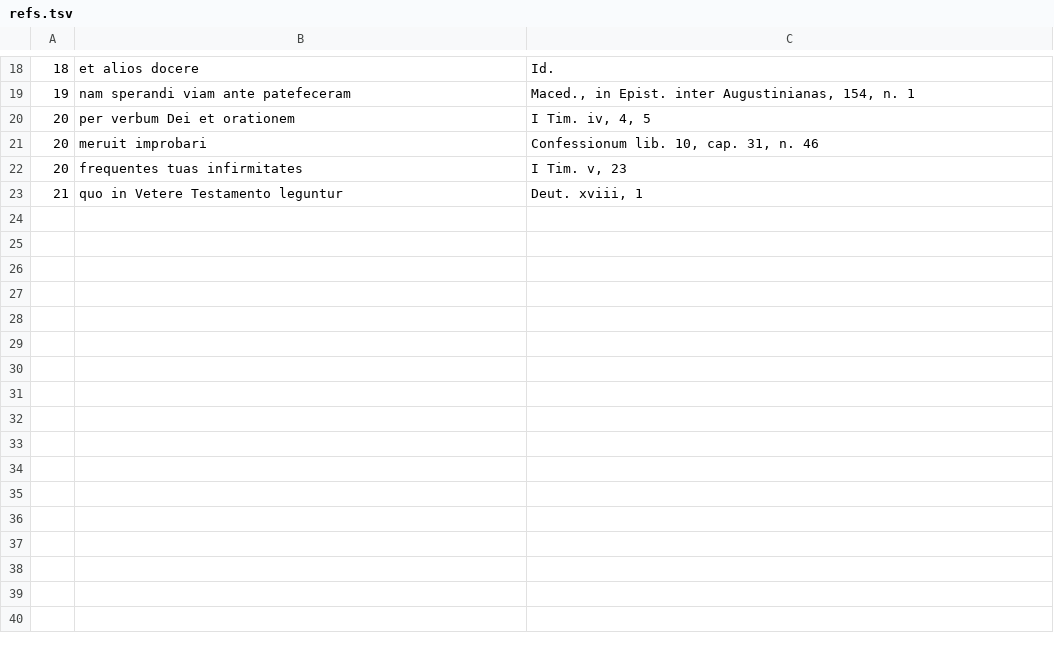
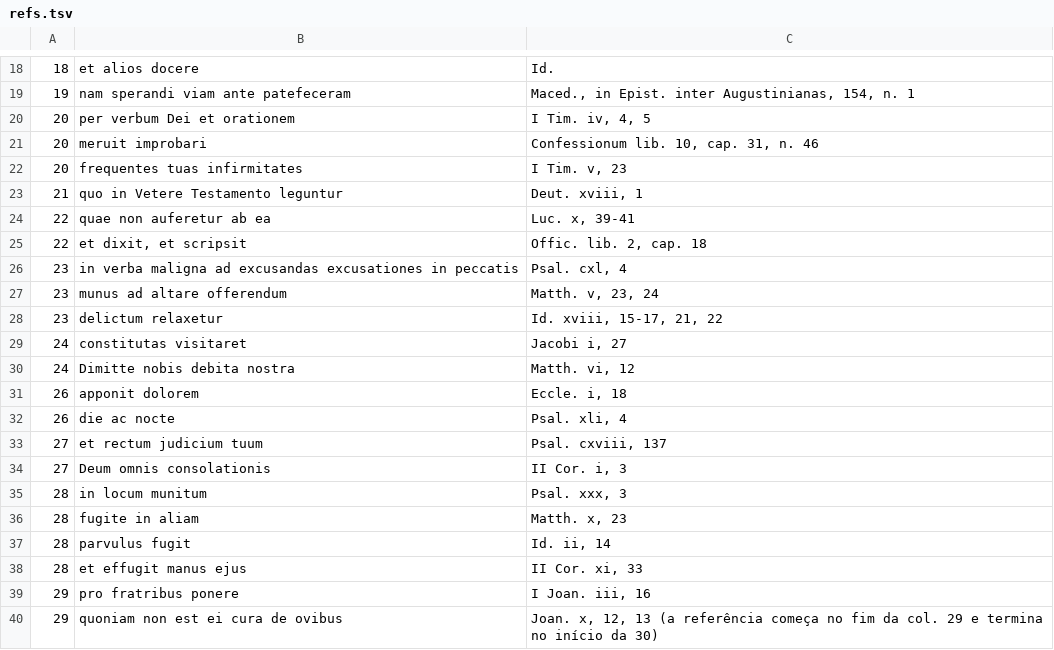
Before and after one commit to organizacoes-taioe/taioe-biblioteca, a TSV file: edicoes/vida-de-santo-agostinho/texto/colunas/refs.tsv, drawn as a sheet; only a part is shown, gaps mark what is left out.

```diff
--- a/edicoes/vida-de-santo-agostinho/texto/colunas/refs.tsv
+++ b/edicoes/vida-de-santo-agostinho/texto/colunas/refs.tsv
@@ -23 +23,18 @@
 21	quo in Vetere Testamento leguntur	Deut. xviii, 1
+22	quae non auferetur ab ea	Luc. x, 39-41
+22	et dixit, et scripsit	Offic. lib. 2, cap. 18
+23	in verba maligna ad excusandas excusationes in peccatis	Psal. cxl, 4
+23	munus ad altare offerendum	Matth. v, 23, 24
+23	delictum relaxetur	Id. xviii, 15-17, 21, 22
+24	constitutas visitaret	Jacobi i, 27
+24	Dimitte nobis debita nostra	Matth. vi, 12
+26	apponit dolorem	Eccle. i, 18
+26	die ac nocte	Psal. xli, 4
+27	et rectum judicium tuum	Psal. cxviii, 137
+27	Deum omnis consolationis	II Cor. i, 3
+28	in locum munitum	Psal. xxx, 3
+28	fugite in aliam	Matth. x, 23
+28	parvulus fugit	Id. ii, 14
+28	et effugit manus ejus	II Cor. xi, 33
+29	pro fratribus ponere	I Joan. iii, 16
+29	quoniam non est ei cura de ovibus	Joan. x, 12, 13 (a referência começa no fim da col. 29 e termina no início da 30)
```
Also changed, not shown: 9 other files.
